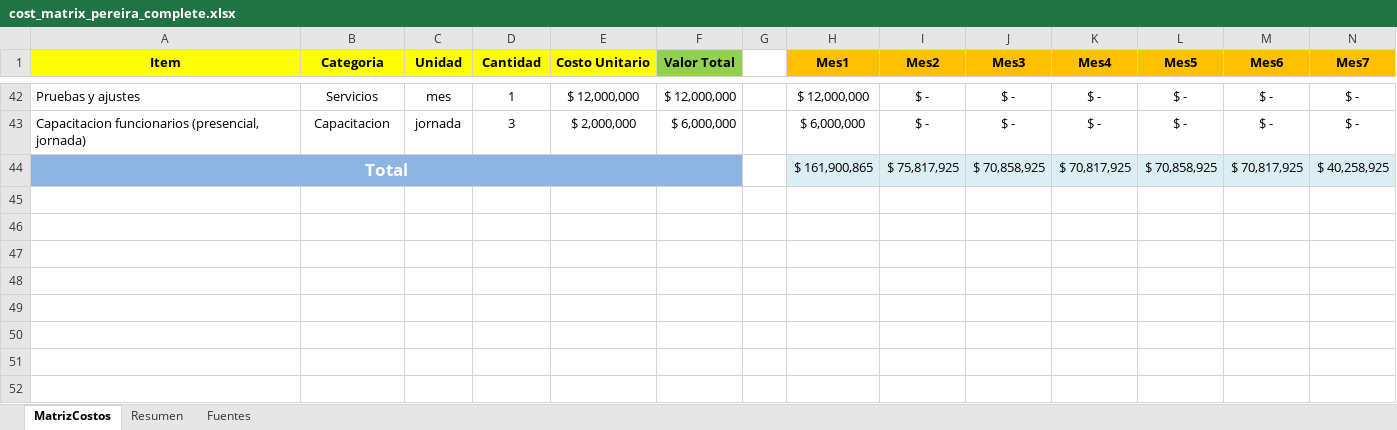
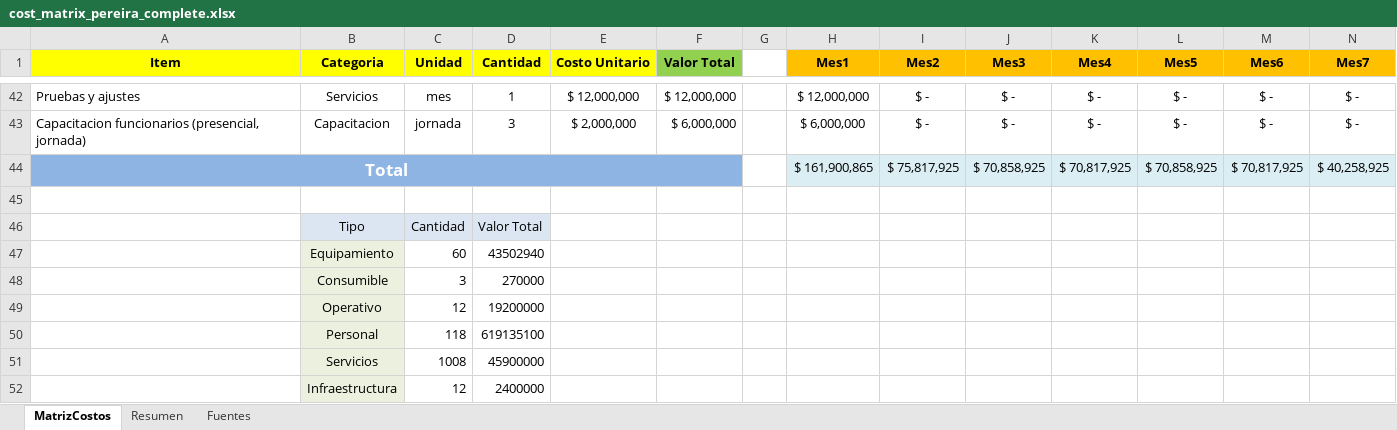
Before and after one commit to Juanes7222/GerenciaProyectos, an Excel workbook: ExcelTables/cost_matrix_pereira_complete.xlsx, sheet MatrizCostos, drawn as a sheet; only a part is shown, gaps mark what is left out; values as stored, in another font and other column widths than the file's, no borders; rows hold the shown columns only; the diff names each change by its address in the sheet, - before the commit and + after, or states it on an @@ line.

Commit message:
Added new values to cost table

```diff
--- a/ExcelTables/cost_matrix_pereira_complete.xlsx (sheet MatrizCostos)
+++ b/ExcelTables/cost_matrix_pereira_complete.xlsx (sheet MatrizCostos)
+row 45: (empty)
+row 46:  | Tipo | Cantidad | Valor Total
+row 47:  | Equipamiento | 60 | 43502940
+row 48:  | Consumible | 3 | 270000
+row 49:  | Operativo | 12 | 19200000
+row 50:  | Personal | 118 | 619135100
+row 51:  | Servicios | 1008 | 45900000
+row 52:  | Infraestructura | 12 | 2400000
```
